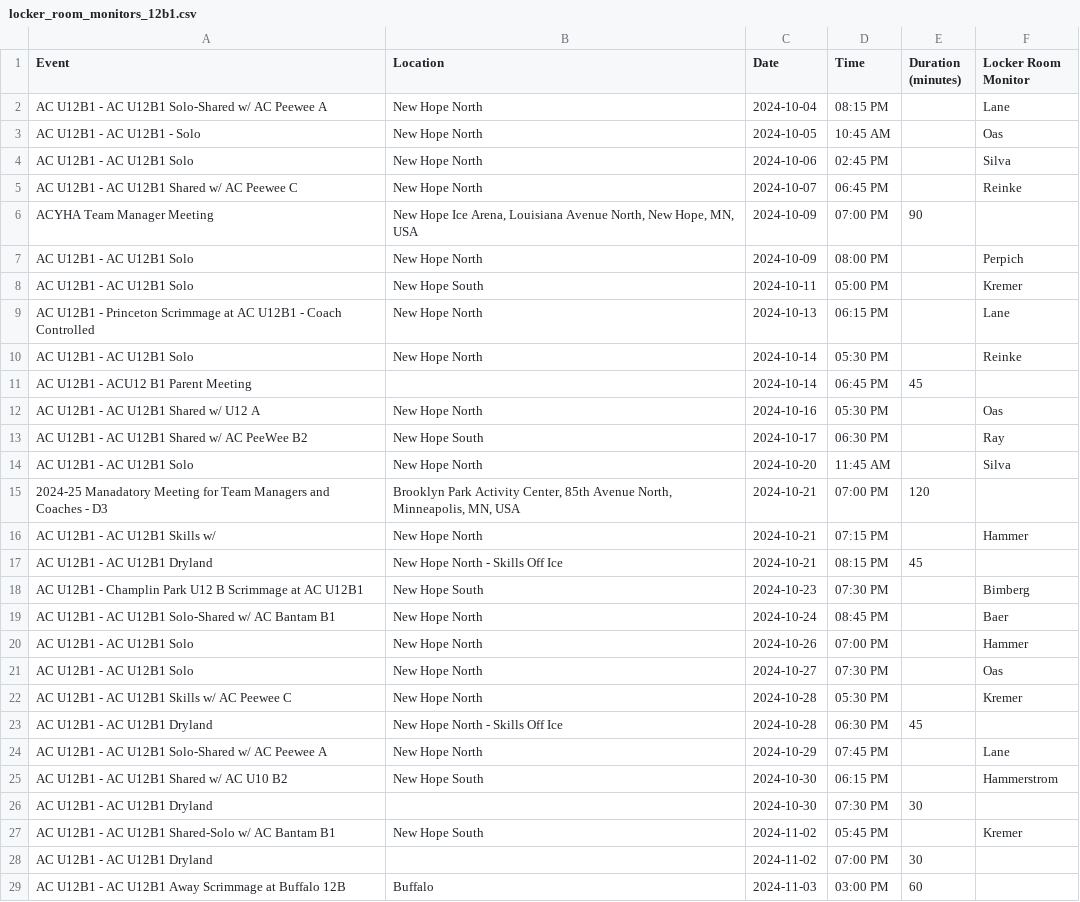
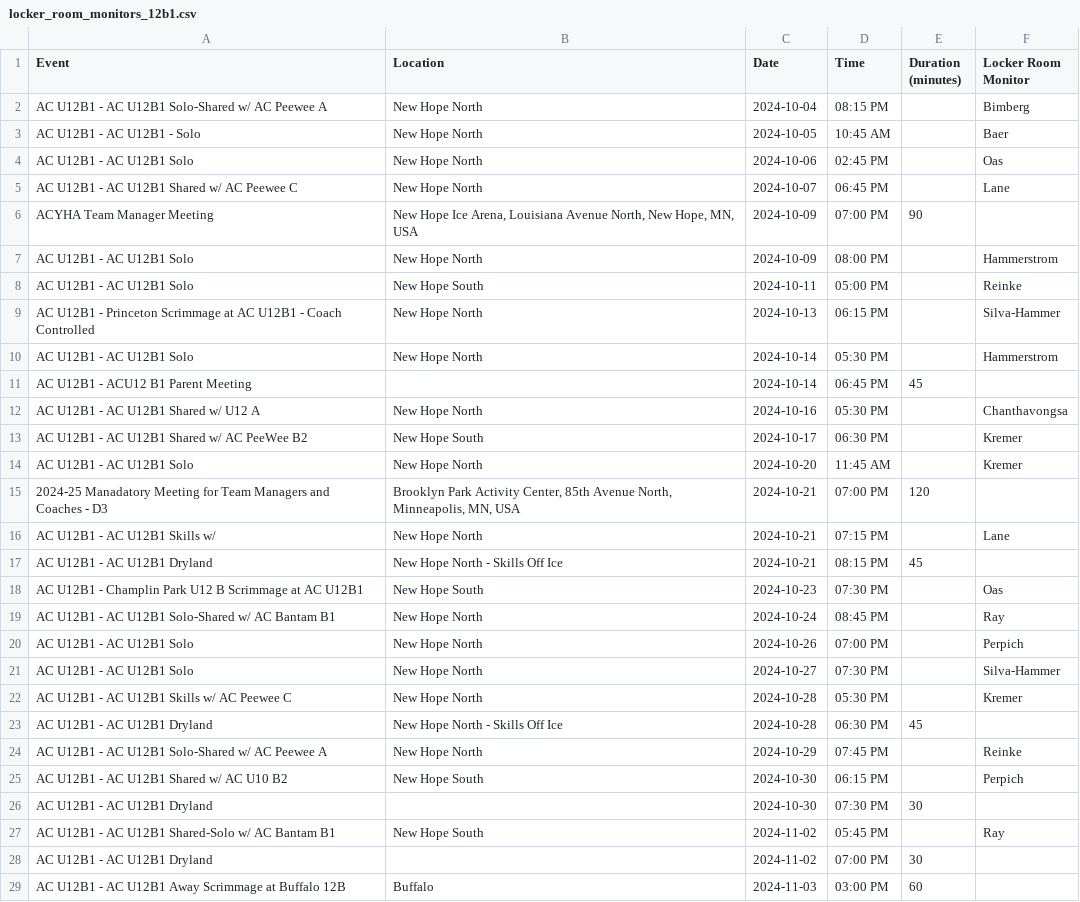
Before and after one commit to norm0/lockerroom, a CSV file: locker_room_monitors_12b1.csv, drawn as a sheet; only a part is shown; the diff covers the shown part only.

Commit message:
Add CSV files for assignment counts and assigned events; update locker room monitor logic

```diff
--- a/locker_room_monitors_12b1.csv
+++ b/locker_room_monitors_12b1.csv
@@ -1,28 +1,28 @@
 Event,Location,Date,Time,Duration (minutes),Locker Room Monitor
-AC U12B1 - AC U12B1 Solo-Shared w/ AC Peewee A,New Hope North,2024-10-04,08:15 PM,,Lane
-AC U12B1 - AC U12B1 - Solo,New Hope North,2024-10-05,10:45 AM,,Oas
-AC U12B1 - AC U12B1 Solo,New Hope North,2024-10-06,02:45 PM,,Silva
-AC U12B1 - AC U12B1 Shared w/ AC Peewee C,New Hope North,2024-10-07,06:45 PM,,Reinke
+AC U12B1 - AC U12B1 Solo-Shared w/ AC Peewee A,New Hope North,2024-10-04,08:15 PM,,Bimberg
+AC U12B1 - AC U12B1 - Solo,New Hope North,2024-10-05,10:45 AM,,Baer
+AC U12B1 - AC U12B1 Solo,New Hope North,2024-10-06,02:45 PM,,Oas
+AC U12B1 - AC U12B1 Shared w/ AC Peewee C,New Hope North,2024-10-07,06:45 PM,,Lane
 ACYHA Team Manager Meeting ,"New Hope Ice Arena, Louisiana Avenue North, New Hope, MN, USA",2024-10-09,07:00 PM,90,""
-AC U12B1 - AC U12B1 Solo,New Hope North,2024-10-09,08:00 PM,,Perpich
-AC U12B1 - AC U12B1 Solo,New Hope South,2024-10-11,05:00 PM,,Kremer
-AC U12B1 - Princeton Scrimmage at AC U12B1 - Coach Controlled,New Hope North,2024-10-13,06:15 PM,,Lane
-AC U12B1 - AC U12B1 Solo,New Hope North,2024-10-14,05:30 PM,,Reinke
+AC U12B1 - AC U12B1 Solo,New Hope North,2024-10-09,08:00 PM,,Hammerstrom
+AC U12B1 - AC U12B1 Solo,New Hope South,2024-10-11,05:00 PM,,Reinke
+AC U12B1 - Princeton Scrimmage at AC U12B1 - Coach Controlled,New Hope North,2024-10-13,06:15 PM,,Silva-Hammer
+AC U12B1 - AC U12B1 Solo,New Hope North,2024-10-14,05:30 PM,,Hammerstrom
 AC U12B1 - ACU12 B1 Parent Meeting,"",2024-10-14,06:45 PM,45,""
-AC U12B1 - AC U12B1 Shared w/ U12 A,New Hope North,2024-10-16,05:30 PM,,Oas
-AC U12B1 - AC U12B1 Shared w/ AC PeeWee B2,New Hope South,2024-10-17,06:30 PM,,Ray
-AC U12B1 - AC U12B1 Solo,New Hope North,2024-10-20,11:45 AM,,Silva
+AC U12B1 - AC U12B1 Shared w/ U12 A,New Hope North,2024-10-16,05:30 PM,,Chanthavongsa
+AC U12B1 - AC U12B1 Shared w/ AC PeeWee B2,New Hope South,2024-10-17,06:30 PM,,Kremer
+AC U12B1 - AC U12B1 Solo,New Hope North,2024-10-20,11:45 AM,,Kremer
 2024-25 Manadatory Meeting for Team Managers and Coaches - D3,"Brooklyn Park Activity Center, 85th Avenue North, Minneapolis, MN, USA",2024-10-21,07:00 PM,120,""
-AC U12B1 - AC U12B1 Skills w/ ,New Hope North,2024-10-21,07:15 PM,,Hammer
+AC U12B1 - AC U12B1 Skills w/ ,New Hope North,2024-10-21,07:15 PM,,Lane
 AC U12B1 - AC U12B1 Dryland,New Hope North - Skills Off Ice,2024-10-21,08:15 PM,45,""
-AC U12B1 - Champlin Park U12 B Scrimmage at AC U12B1,New Hope South,2024-10-23,07:30 PM,,Bimberg
-AC U12B1 - AC U12B1 Solo-Shared w/ AC Bantam B1,New Hope North,2024-10-24,08:45 PM,,Baer
-AC U12B1 - AC U12B1 Solo,New Hope North,2024-10-26,07:00 PM,,Hammer
-AC U12B1 - AC U12B1 Solo,New Hope North,2024-10-27,07:30 PM,,Oas
+AC U12B1 - Champlin Park U12 B Scrimmage at AC U12B1,New Hope South,2024-10-23,07:30 PM,,Oas
+AC U12B1 - AC U12B1 Solo-Shared w/ AC Bantam B1,New Hope North,2024-10-24,08:45 PM,,Ray
+AC U12B1 - AC U12B1 Solo,New Hope North,2024-10-26,07:00 PM,,Perpich
+AC U12B1 - AC U12B1 Solo,New Hope North,2024-10-27,07:30 PM,,Silva-Hammer
 AC U12B1 - AC U12B1 Skills w/ AC Peewee C,New Hope North,2024-10-28,05:30 PM,,Kremer
 AC U12B1 - AC U12B1 Dryland,New Hope North - Skills Off Ice,2024-10-28,06:30 PM,45,""
-AC U12B1 - AC U12B1 Solo-Shared w/ AC Peewee A,New Hope North,2024-10-29,07:45 PM,,Lane
-AC U12B1 - AC U12B1 Shared w/ AC U10 B2,New Hope South,2024-10-30,06:15 PM,,Hammerstrom
+AC U12B1 - AC U12B1 Solo-Shared w/ AC Peewee A,New Hope North,2024-10-29,07:45 PM,,Reinke
+AC U12B1 - AC U12B1 Shared w/ AC U10 B2,New Hope South,2024-10-30,06:15 PM,,Perpich
 AC U12B1 - AC U12B1 Dryland,"",2024-10-30,07:30 PM,30,""
-AC U12B1 - AC U12B1 Shared-Solo w/ AC Bantam B1,New Hope South,2024-11-02,05:45 PM,,Kremer
+AC U12B1 - AC U12B1 Shared-Solo w/ AC Bantam B1,New Hope South,2024-11-02,05:45 PM,,Ray
 AC U12B1 - AC U12B1 Dryland,"",2024-11-02,07:00 PM,30,""
```
Also changed, not shown: 28 edited cells elsewhere in this file, locker_room_monitors_10b1.csv, locker_room_monitors_10b2.csv, 8 other files.
